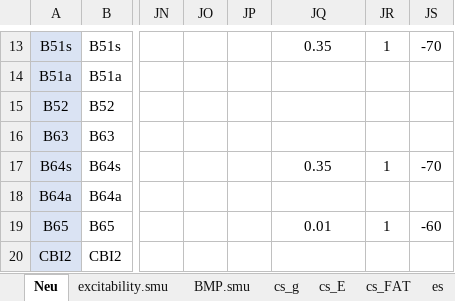
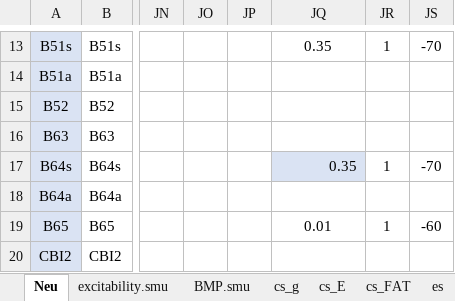
Before and after one commit to CWRUChielLab/neuronpyxl, an Excel workbook: Excel_files/momohara_neveu_2021_control.xlsx, sheet Neu, drawn as a sheet; only a part is shown, gaps mark what is left out; values as stored, in another font and other column widths than the file's, no borders; conditional formats not drawn; the diff names each change by its address in the sheet, - before the commit and + after, or states it on an @@ line.

```diff
--- a/Excel_files/momohara_neveu_2021_control.xlsx (sheet Neu)
+++ b/Excel_files/momohara_neveu_2021_control.xlsx (sheet Neu)
@@ JQ17 fill: none → #DAE3F3, alignment: center → right @@
```
Also changed, not shown: 8 other files.
